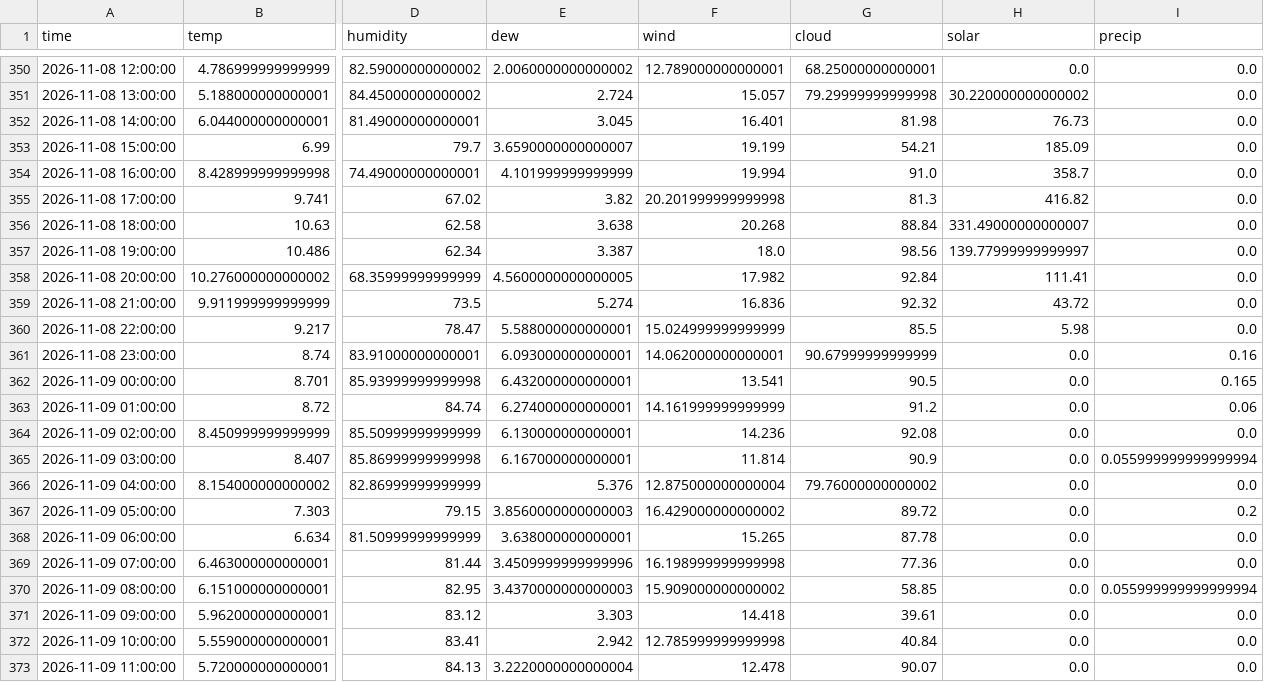
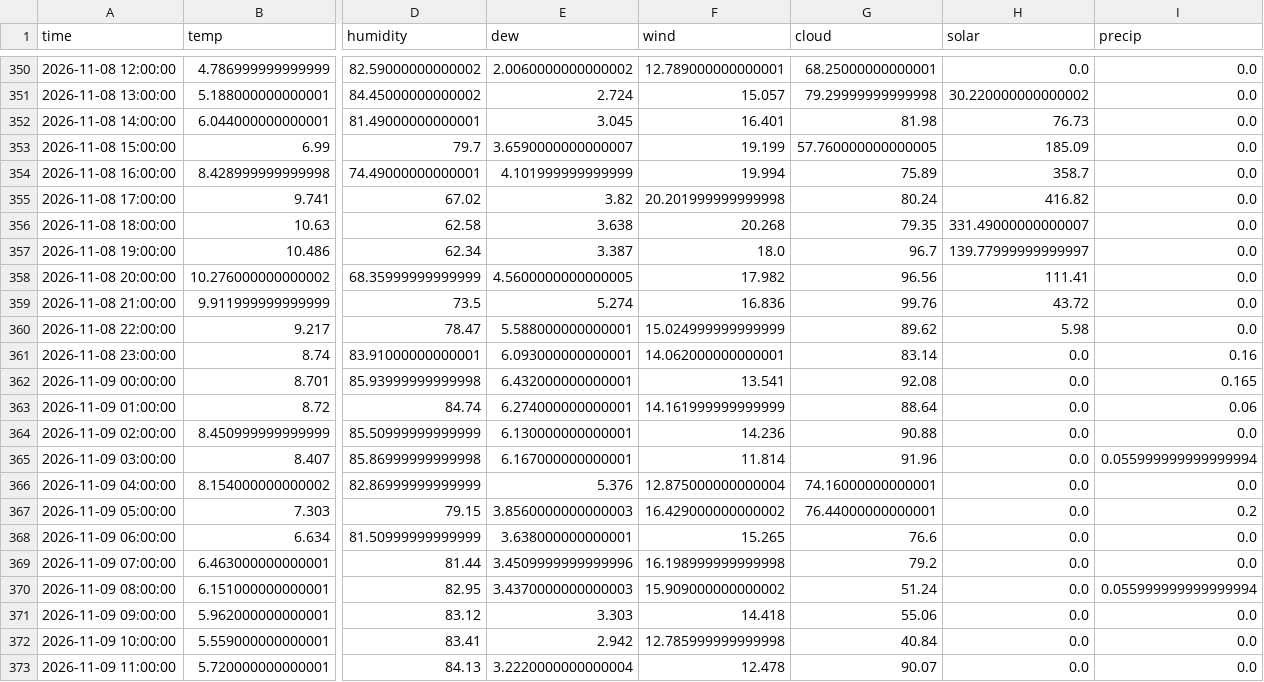
Before and after one commit to RandumPerson314/ontario-demand, a CSV file: data/weather_live.csv, drawn as a sheet; only a part is shown, gaps mark what is left out; the diff names each change by its address in the sheet, - before the commit and + after, or states it on an @@ line.

```diff
--- a/data/weather_live.csv
+++ b/data/weather_live.csv
-G353 (cloud): 54.21
+G353 (cloud): 57.760000000000005
-G354 (cloud): 91.0
+G354 (cloud): 75.89
-G355 (cloud): 81.3
+G355 (cloud): 80.24
-G356 (cloud): 88.84
+G356 (cloud): 79.35
-G357 (cloud): 98.56
+G357 (cloud): 96.7
-G358 (cloud): 92.84
+G358 (cloud): 96.56
-G359 (cloud): 92.32
+G359 (cloud): 99.76
-G360 (cloud): 85.5
+G360 (cloud): 89.62
-G361 (cloud): 90.67999999999999
+G361 (cloud): 83.14
-G362 (cloud): 90.5
+G362 (cloud): 92.08
-G363 (cloud): 91.2
+G363 (cloud): 88.64
-G364 (cloud): 92.08
+G364 (cloud): 90.88
-G365 (cloud): 90.9
+G365 (cloud): 91.96
-G366 (cloud): 79.76000000000002
+G366 (cloud): 74.16000000000001
-G367 (cloud): 89.72
+G367 (cloud): 76.44000000000001
-G368 (cloud): 87.78
+G368 (cloud): 76.6
-G369 (cloud): 77.36
+G369 (cloud): 79.2
-G370 (cloud): 58.85
+G370 (cloud): 51.24
-G371 (cloud): 39.61
+G371 (cloud): 55.06
```
Also changed, not shown: 1 other file.
